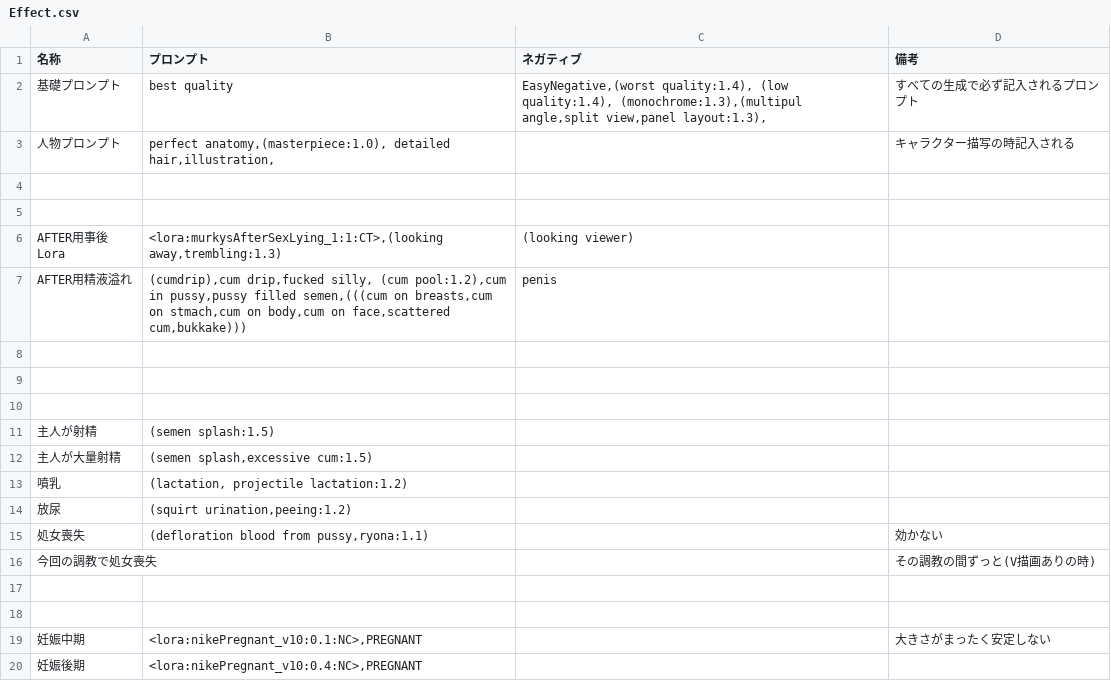
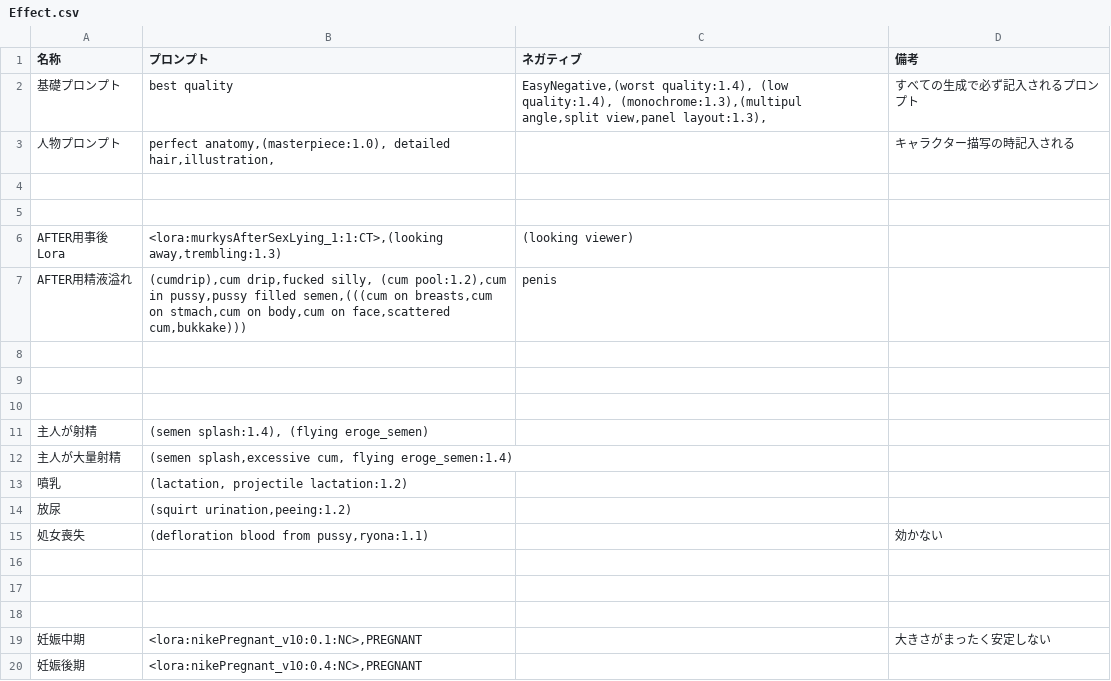
Before and after one commit to qulqu3331/era2webuitest, a CSV file: era2webui/eraImascgpro/csvfiles/Effect.csv, drawn as a sheet.

Commit message:
cgpro あちこち弄った　キャラクターcsvを大幅に変更。目の色を分離、いらない記述の削除、目つきLoraの項目を削除）。装備csvに対応（とりあえず縄とアイマスクだけ使える）。プロンプト調整など

```diff
--- a/era2webui/eraImascgpro/csvfiles/Effect.csv
+++ b/era2webui/eraImascgpro/csvfiles/Effect.csv
@@ -10,4 +10,4 @@ AFTER用精液溢れ,"(cumdrip),cum drip,fucked silly, (cum pool:1.2),cum in pus
 ,,,
-主人が射精,(semen splash:1.5),,
-主人が大量射精,"(semen splash,excessive cum:1.5)",,
+主人が射精,"(semen splash:1.4), (flying eroge_semen)",,
+主人が大量射精,"(semen splash,excessive cum, flying eroge_semen:1.4)",,
 噴乳,"(lactation, projectile lactation:1.2)",,
@@ -15,3 +15,3 @@ AFTER用精液溢れ,"(cumdrip),cum drip,fucked silly, (cum pool:1.2),cum in pus
 処女喪失,"(defloration blood from pussy,ryona:1.1)",,効かない
-今回の調教で処女喪失,,,その調教の間ずっと(V描画ありの時)
+,,,
 ,,,
```
Also changed, not shown: era2webui/eraImascgpro/csvfiles/Location.csv, era2webui/eraImascgpro/csvfiles/ReplaceList.csv, 4 other files.
